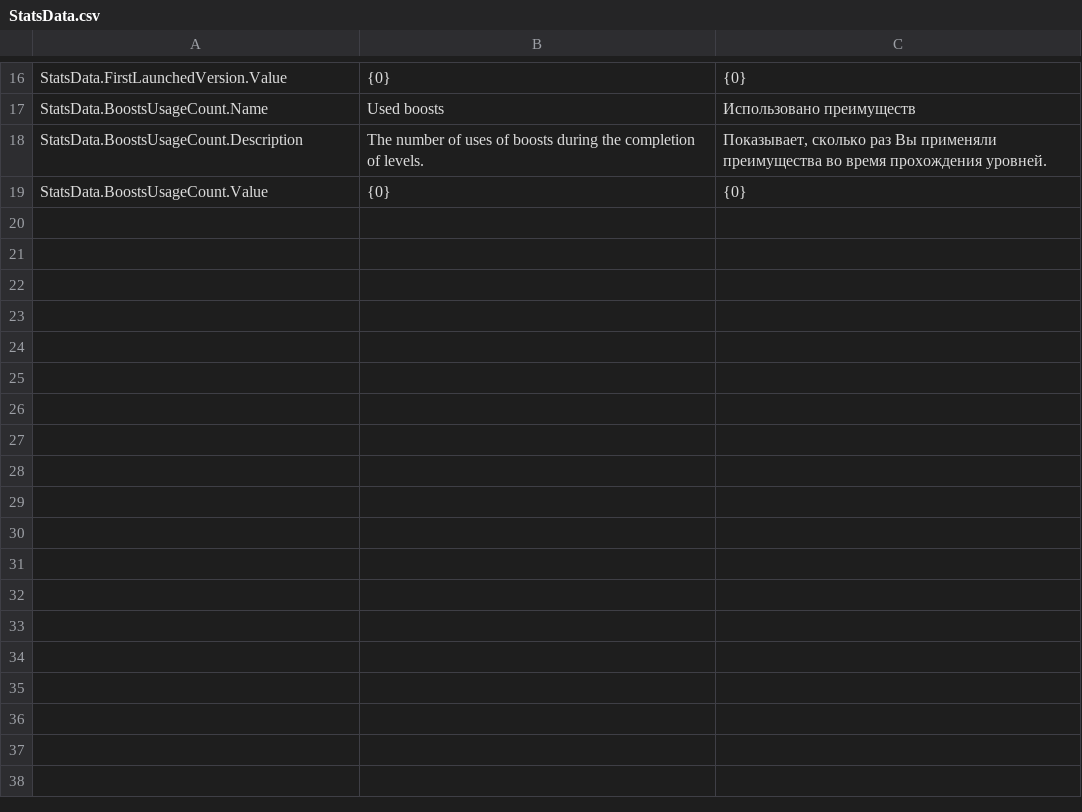
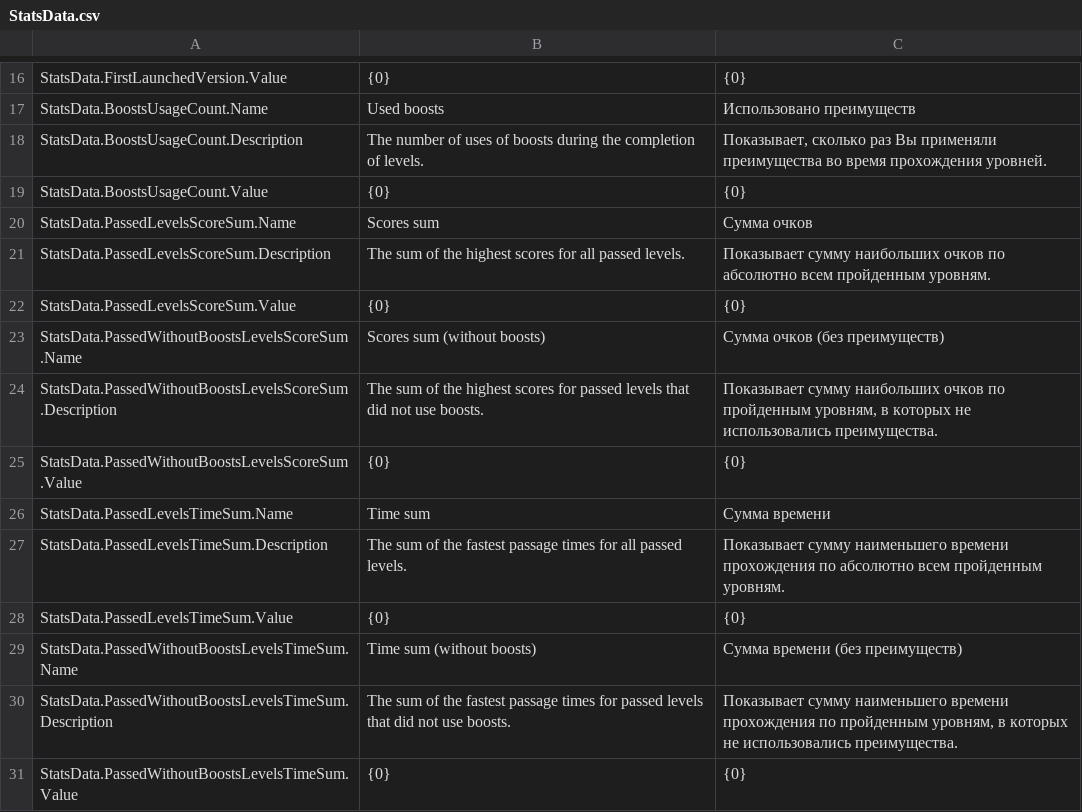
Before and after one commit to gslprod/Connect-It-game, a CSV file: Assets/Resources/Localization/StatsData.csv, drawn as a sheet; only a part is shown, gaps mark what is left out.

Commit message:
Add 4 level stats data

```diff
--- a/Assets/Resources/Localization/StatsData.csv
+++ b/Assets/Resources/Localization/StatsData.csv
@@ -19 +19,13 @@ StatsData.BoostsUsageCount.Description,The number of uses of boosts during the c
 StatsData.BoostsUsageCount.Value,{0},{0}
+StatsData.PassedLevelsScoreSum.Name,Scores sum,Сумма очков
+StatsData.PassedLevelsScoreSum.Description,The sum of the highest scores for all passed levels.,Показывает сумму наибольших очков по абсолютно всем пройденным уровням.
+StatsData.PassedLevelsScoreSum.Value,{0},{0}
+StatsData.PassedWithoutBoostsLevelsScoreSum.Name,Scores sum (without boosts),Сумма очков (без преимуществ)
+StatsData.PassedWithoutBoostsLevelsScoreSum.Description,The sum of the highest scores for passed levels that did not use boosts.,"Показывает сумму наибольших очков по пройденным уровням, в которых не использовались преимущества."
+StatsData.PassedWithoutBoostsLevelsScoreSum.Value,{0},{0}
+StatsData.PassedLevelsTimeSum.Name,Time sum,Сумма времени
+StatsData.PassedLevelsTimeSum.Description,The sum of the fastest passage times for all passed levels.,Показывает сумму наименьшего времени прохождения по абсолютно всем пройденным уровням.
+StatsData.PassedLevelsTimeSum.Value,{0},{0}
+StatsData.PassedWithoutBoostsLevelsTimeSum.Name,Time sum (without boosts),Сумма времени (без преимуществ)
+StatsData.PassedWithoutBoostsLevelsTimeSum.Description,The sum of the fastest passage times for passed levels that did not use boosts.,"Показывает сумму наименьшего времени прохождения по пройденным уровням, в которых не использовались преимущества."
+StatsData.PassedWithoutBoostsLevelsTimeSum.Value,{0},{0}
```
Also changed, not shown: 18 other files.
